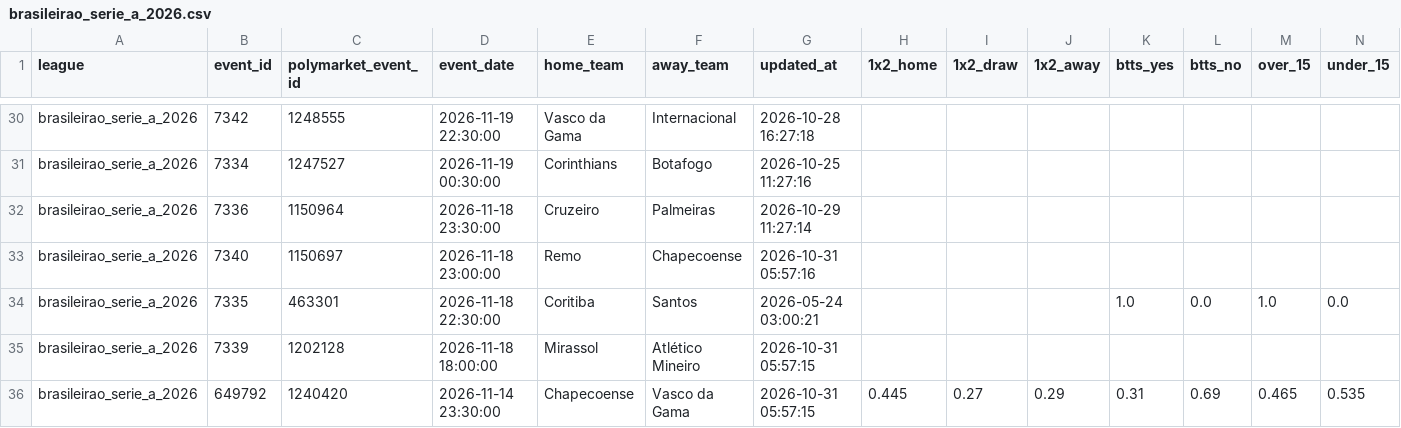
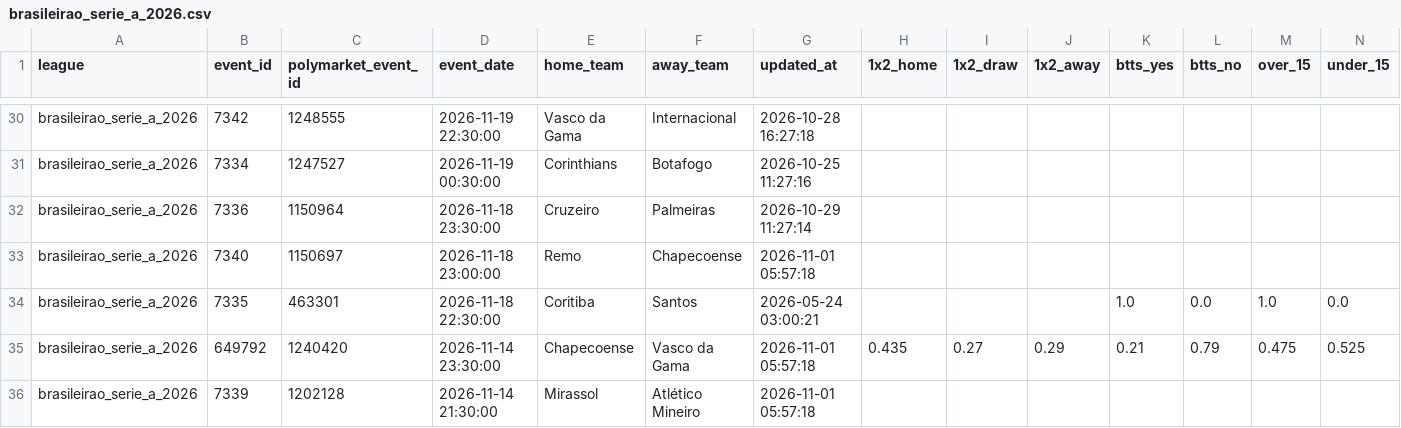
Before and after one commit to aimidas1/Polymarket_data, a CSV file: brasileirao_serie_a_2026.csv, drawn as a sheet; only a part is shown, gaps mark what is left out; removed rows and columns are numbered as before the commit, all else as after; rows hold the shown columns only; the diff covers the shown part only; the diff names each change by its address in the sheet, - before the commit and + after, or states it on an @@ line.

Commit message:
auto: update data 2026-11-01

```diff
--- a/brasileirao_serie_a_2026.csv
+++ b/brasileirao_serie_a_2026.csv
-G33 (updated_at): 2026-10-31 05:57:16
+G33 (updated_at): 2026-11-01 05:57:18
+row 35: brasileirao_serie_a_2026 | 649792 | 1240420 | 2026-11-14 23:30:00 | Chapecoense | Vasco da Gama | 2026-11-01 05:57:18 | 0.435 | 0.27 | 0.29 | 0.21 | 0.79 | 0.475 | 0.525
-D36 (event_date): 2026-11-18 18:00:00
+D36 (event_date): 2026-11-14 21:30:00
-G36 (updated_at): 2026-10-31 05:57:15
+G36 (updated_at): 2026-11-01 05:57:18
-row 36: brasileirao_serie_a_2026 | 649792 | 1240420 | 2026-11-14 23:30:00 | Chapecoense | Vasco da Gama | 2026-10-31 05:57:15 | 0.445 | 0.27 | 0.29 | 0.31 | 0.69 | 0.465 | 0.535
```
Also changed, not shown: 1 added row, 2 removed rows and 89 edited cells elsewhere in this file, mls_2026.csv, ucl_2026.csv, 2 other files.
